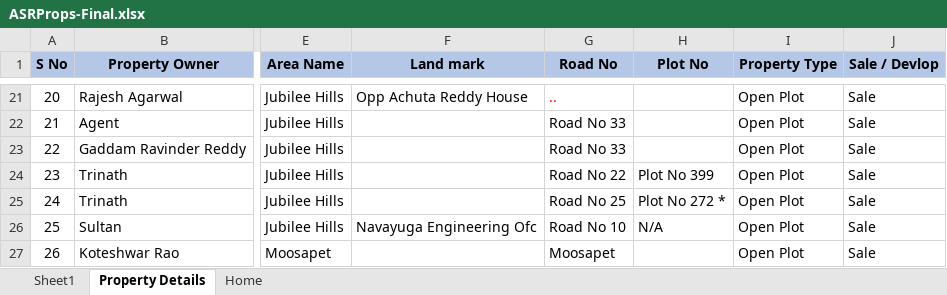
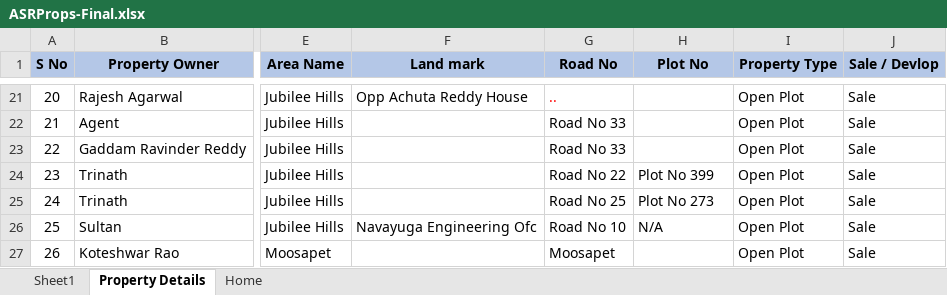
Before and after one commit to Ajaych3/ASR-Props, an Excel workbook: ASRProps-Final.xlsx, sheet Property Details, drawn as a sheet; only a part is shown, gaps mark what is left out; values as stored, in another font and other column widths than the file's, no borders; the diff names each change by its address in the sheet, - before the commit and + after, or states it on an @@ line.

Commit message:
Updated Lease Property details

```diff
--- a/ASRProps-Final.xlsx (sheet Property Details)
+++ b/ASRProps-Final.xlsx (sheet Property Details)
-H25 (Plot No): Plot No 272 *
+H25 (Plot No): Plot No 273
```
Also changed, not shown: 11 other files.
